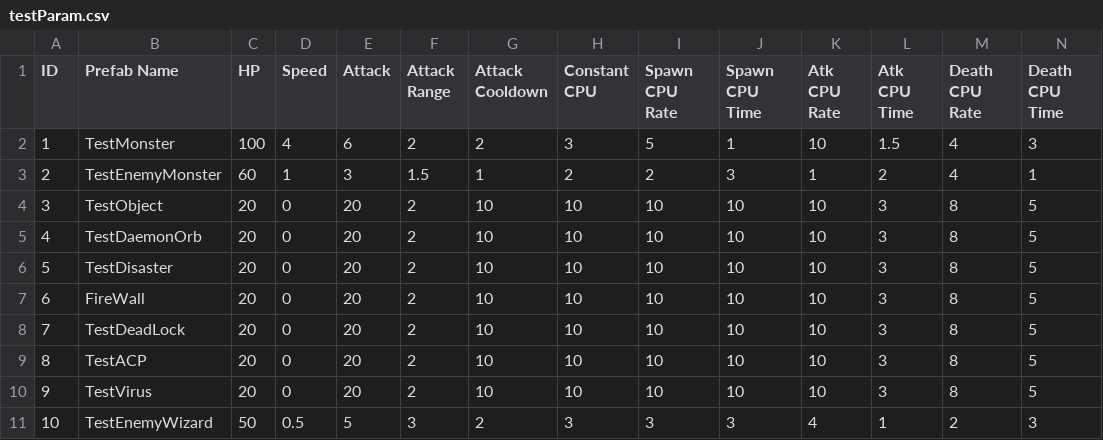
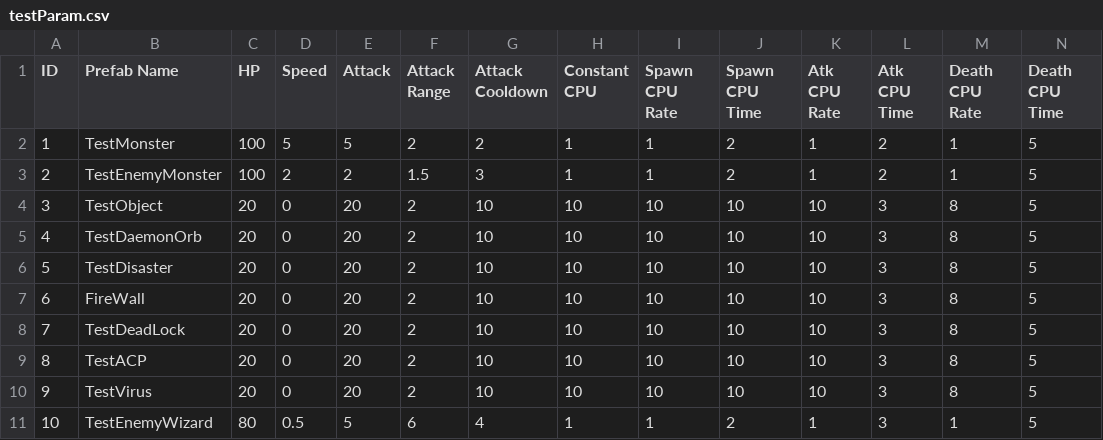
Before and after one commit to kensham2003/hand_project, a CSV file: Assets/Test Asset/testParam.csv, drawn as a sheet.

```diff
--- a/Assets/Test Asset/testParam.csv
+++ b/Assets/Test Asset/testParam.csv
@@ -1,4 +1,4 @@
 ID,Prefab Name,HP,Speed,Attack,Attack Range,Attack Cooldown,Constant CPU,Spawn CPU Rate,Spawn CPU Time,Atk CPU Rate,Atk CPU Time,Death CPU Rate,Death CPU Time
-1,TestMonster,100,4,6,2,2,3,5,1,10,1.5,4,3
-2,TestEnemyMonster,60,1,3,1.5,1,2,2,3,1,2,4,1
+1,TestMonster,100,5,5,2,2,1,1,2,1,2,1,5
+2,TestEnemyMonster,100,2,2,1.5,3,1,1,2,1,2,1,5
 3,TestObject,20,0,20,2,10,10,10,10,10,3,8,5
@@ -10,2 +10,2 @@ ID,Prefab Name,HP,Speed,Attack,Attack Range,Attack Cooldown,Constant CPU,Spawn C
 9,TestVirus,20,0,20,2,10,10,10,10,10,3,8,5
-10,TestEnemyWizard,50,0.5,5,3,2,3,3,3,4,1,2,3
+10,TestEnemyWizard,80,0.5,5,6,4,1,1,2,1,3,1,5
```
Also changed, not shown: 7 other files.
